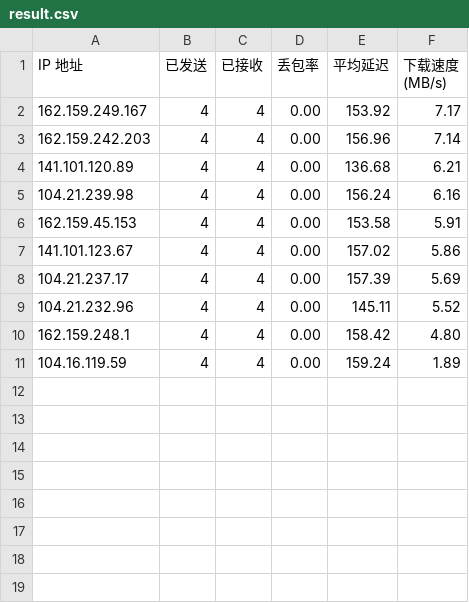
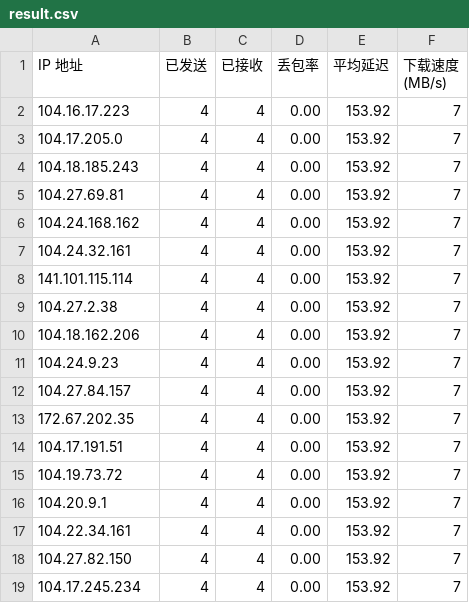
Before and after one commit to d763500139/cf, a CSV file: result.csv, drawn as a sheet.

Commit message:
Update result.csv

```diff
--- a/result.csv
+++ b/result.csv
@@ -1,11 +1,19 @@
 IP 地址,已发送,已接收,丢包率,平均延迟,下载速度 (MB/s)
-162.159.249.167,4,4,0.00,153.92,7.17
-162.159.242.203,4,4,0.00,156.96,7.14
-141.101.120.89,4,4,0.00,136.68,6.21
-104.21.239.98,4,4,0.00,156.24,6.16
-162.159.45.153,4,4,0.00,153.58,5.91
-141.101.123.67,4,4,0.00,157.02,5.86
-104.21.237.17,4,4,0.00,157.39,5.69
-104.21.232.96,4,4,0.00,145.11,5.52
-162.159.248.1,4,4,0.00,158.42,4.80
-104.16.119.59,4,4,0.00,159.24,1.89
+104.16.17.223,4,4,0.00,153.92,7
+104.17.205.0,4,4,0.00,153.92,7
+104.18.185.243,4,4,0.00,153.92,7
+104.27.69.81,4,4,0.00,153.92,7
+104.24.168.162,4,4,0.00,153.92,7
+104.24.32.161,4,4,0.00,153.92,7
+141.101.115.114,4,4,0.00,153.92,7
+104.27.2.38,4,4,0.00,153.92,7
+104.18.162.206,4,4,0.00,153.92,7
+104.24.9.23,4,4,0.00,153.92,7
+104.27.84.157,4,4,0.00,153.92,7
+172.67.202.35,4,4,0.00,153.92,7
+104.17.191.51,4,4,0.00,153.92,7
+104.19.73.72,4,4,0.00,153.92,7
+104.20.9.1,4,4,0.00,153.92,7
+104.22.34.161,4,4,0.00,153.92,7
+104.27.82.150,4,4,0.00,153.92,7
+104.17.245.234,4,4,0.00,153.92,7
```
